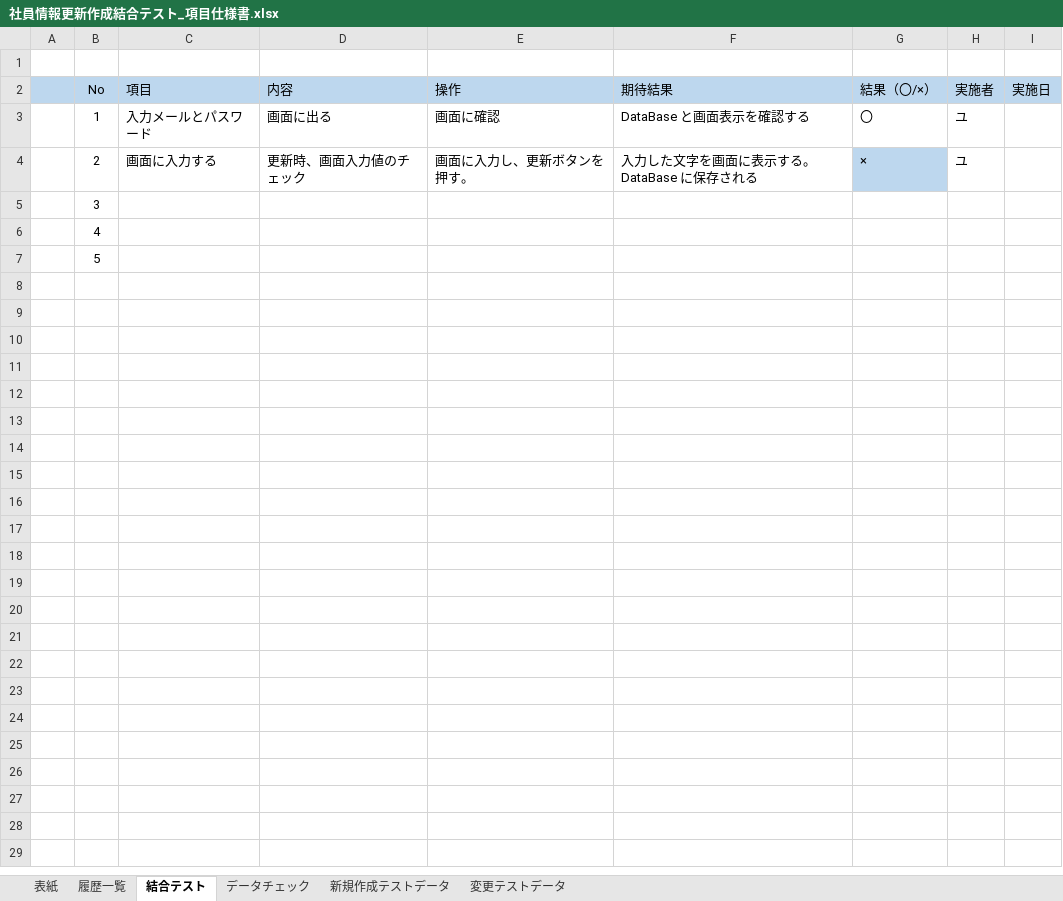
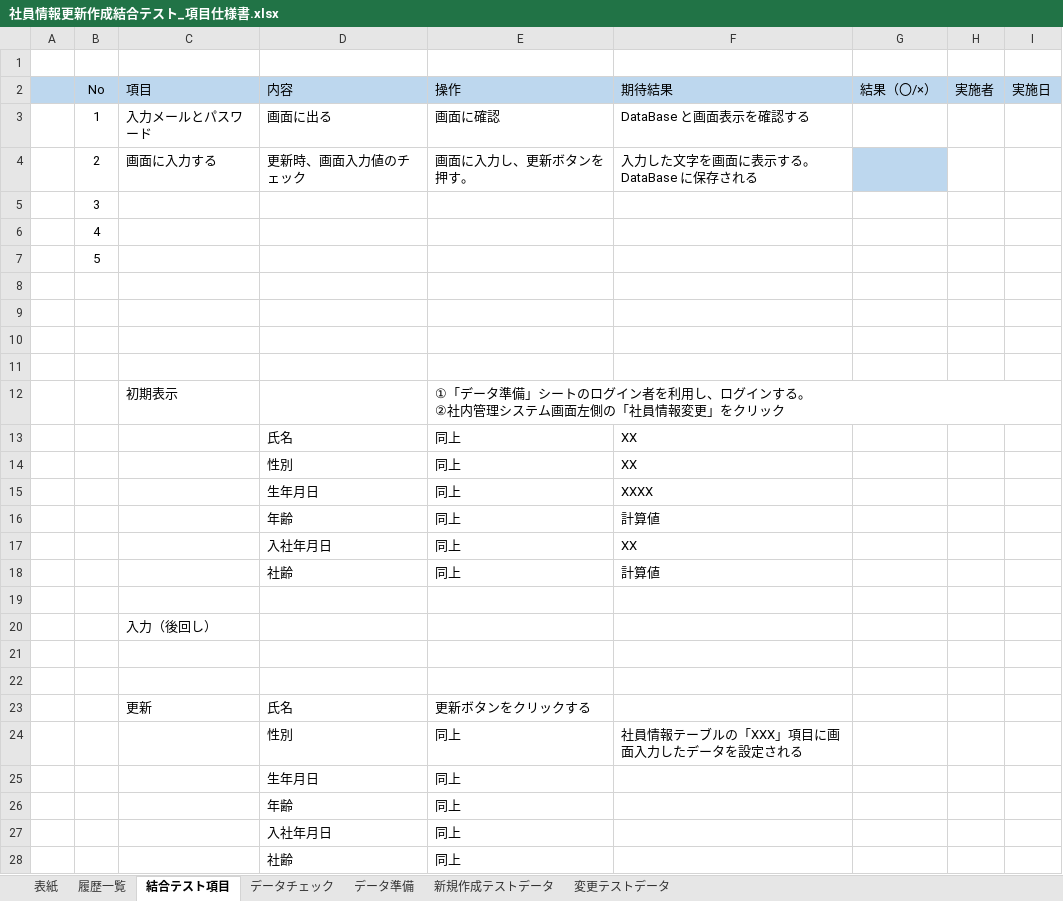
Before and after one commit to softtechSoft/ems, an Excel workbook: DOC/結合テスト/社員情報更新作成結合テスト_項目仕様書.xlsx, sheet 結合テスト項目, drawn as a sheet; values as stored, in another font and other column widths than the file's, no borders; ↵ is a line break in a cell; the diff names each change by its address in the sheet, - before the commit and + after, or states it on an @@ line.

Commit message:
レビュー

```diff
--- a/DOC/結合テスト/社員情報更新作成結合テスト_項目仕様書.xlsx (sheet 結合テスト項目)
+++ b/DOC/結合テスト/社員情報更新作成結合テスト_項目仕様書.xlsx (sheet 結合テスト項目)
-sheet tab: 結合テスト
+sheet tab: 結合テスト項目
+sheet tab: データ準備
-G3 (結果（〇/×）): 〇
+G3 (結果（〇/×）): (empty)
-H3:H4 (実施者): ユ
+H3:H4 (実施者): (empty)
-G4 (結果（〇/×）): ×
+G4 (結果（〇/×）): (empty)
+row 8: (empty)
+row 9: (empty)
+row 10: (empty)
+row 11: (empty)
+row 12:  |  | 初期表示 |  | ①「データ準備」シートのログイン者を利用し、ログインする。 ↵ ②社内管理システム画面左側の「社員情報変更」をクリック
+row 13:  |  |  | 氏名 | 同上 | XX
+row 14:  |  |  | 性別 | 同上 | XX
+row 15:  |  |  | 生年月日 | 同上 | XXXX
+row 16:  |  |  | 年齢 | 同上 | 計算値
+row 17:  |  |  | 入社年月日 | 同上 | XX
+row 18:  |  |  | 社齢 | 同上 | 計算値
+row 19: (empty)
+row 20:  |  | 入力（後回し）
+row 21: (empty)
+row 22: (empty)
+row 23:  |  | 更新 | 氏名 | 更新ボタンをクリックする
+row 24:  |  |  | 性別 | 同上 | 社員情報テーブルの「XXX」項目に画面入力したデータを設定される
+row 25:  |  |  | 生年月日 | 同上
+row 26:  |  |  | 年齢 | 同上
+row 27:  |  |  | 入社年月日 | 同上
+row 28:  |  |  | 社齢 | 同上
```
